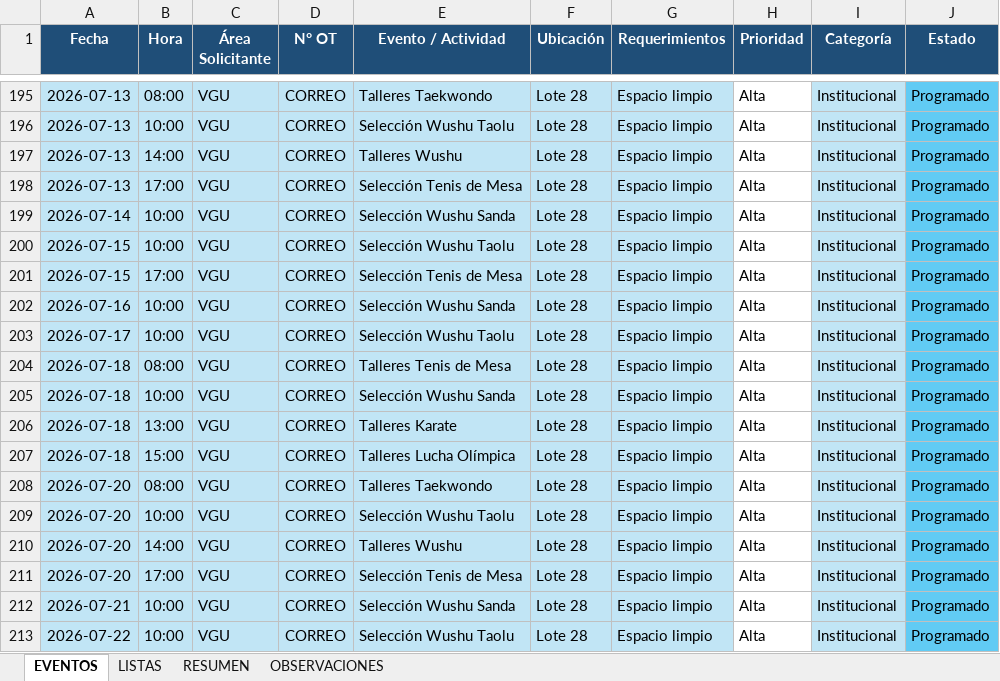
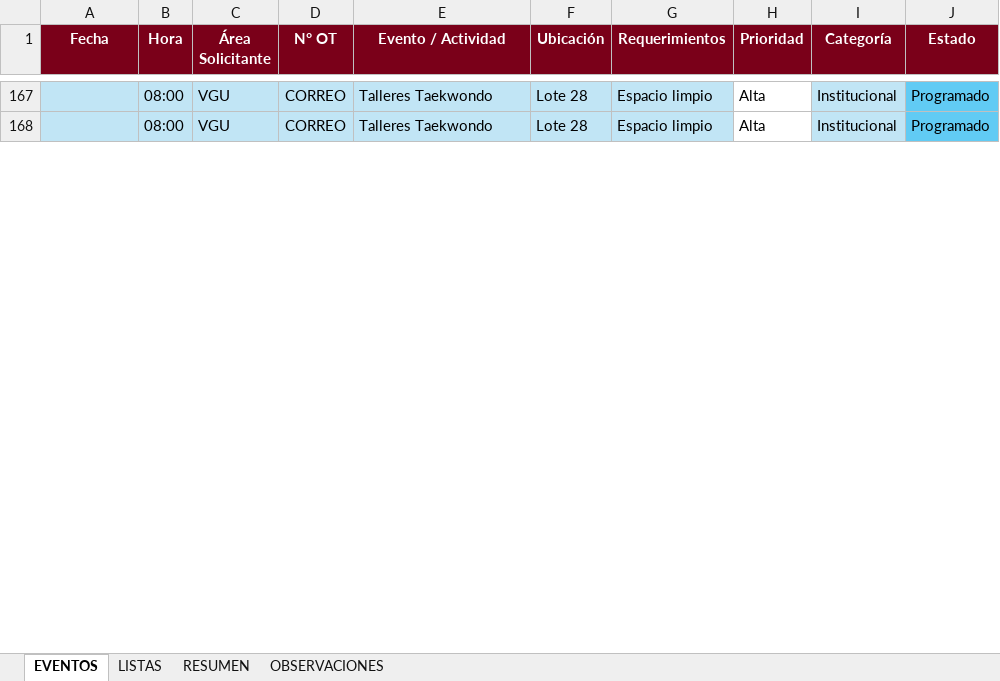
Before and after one commit to frankchavez-cloud/eventos-villa, an Excel workbook: PLANTILLA CONTROL EVENTOS CAMPUS VILLA.xlsx, sheet EVENTOS, drawn as a sheet; only a part is shown, gaps mark what is left out; values as stored, in another font and other column widths than the file's, no borders; conditional formats and table styles not drawn; removed rows and columns are numbered as before the commit, all else as after; the diff covers the shown part only; the diff names each change by its address in the sheet, - before the commit and + after, or states it on an @@ line.

```diff
--- a/PLANTILLA CONTROL EVENTOS CAMPUS VILLA.xlsx (sheet EVENTOS)
+++ b/PLANTILLA CONTROL EVENTOS CAMPUS VILLA.xlsx (sheet EVENTOS)
-A1:J1 fill: #1F4E78
+A1:J1 fill: #7A0019
-A167 (Fecha): 2026-07-13
+A167 (Fecha): (empty)
-row 196: 2026-07-13 | 10:00 | VGU | CORREO | Selección Wushu Taolu | Lote 28 | Espacio limpio | Alta | Institucional | Programado
-row 197: 2026-07-13 | 14:00 | VGU | CORREO | Talleres Wushu | Lote 28 | Espacio limpio | Alta | Institucional | Programado
-row 198: 2026-07-13 | 17:00 | VGU | CORREO | Selección Tenis de Mesa | Lote 28 | Espacio limpio | Alta | Institucional | Programado
-row 199: 2026-07-14 | 10:00 | VGU | CORREO | Selección Wushu Sanda | Lote 28 | Espacio limpio | Alta | Institucional | Programado
-row 200: 2026-07-15 | 10:00 | VGU | CORREO | Selección Wushu Taolu | Lote 28 | Espacio limpio | Alta | Institucional | Programado
-row 201: 2026-07-15 | 17:00 | VGU | CORREO | Selección Tenis de Mesa | Lote 28 | Espacio limpio | Alta | Institucional | Programado
-row 202: 2026-07-16 | 10:00 | VGU | CORREO | Selección Wushu Sanda | Lote 28 | Espacio limpio | Alta | Institucional | Programado
-row 203: 2026-07-17 | 10:00 | VGU | CORREO | Selección Wushu Taolu | Lote 28 | Espacio limpio | Alta | Institucional | Programado
-row 204: 2026-07-18 | 08:00 | VGU | CORREO | Talleres Tenis de Mesa | Lote 28 | Espacio limpio | Alta | Institucional | Programado
-row 205: 2026-07-18 | 10:00 | VGU | CORREO | Selección Wushu Sanda | Lote 28 | Espacio limpio | Alta | Institucional | Programado
-row 206: 2026-07-18 | 13:00 | VGU | CORREO | Talleres Karate | Lote 28 | Espacio limpio | Alta | Institucional | Programado
-row 207: 2026-07-18 | 15:00 | VGU | CORREO | Talleres Lucha Olímpica | Lote 28 | Espacio limpio | Alta | Institucional | Programado
-A168 (Fecha): 2026-07-20
+A168 (Fecha): (empty)
-row 209: 2026-07-20 | 10:00 | VGU | CORREO | Selección Wushu Taolu | Lote 28 | Espacio limpio | Alta | Institucional | Programado
-row 210: 2026-07-20 | 14:00 | VGU | CORREO | Talleres Wushu | Lote 28 | Espacio limpio | Alta | Institucional | Programado
-row 211: 2026-07-20 | 17:00 | VGU | CORREO | Selección Tenis de Mesa | Lote 28 | Espacio limpio | Alta | Institucional | Programado
-row 212: 2026-07-21 | 10:00 | VGU | CORREO | Selección Wushu Sanda | Lote 28 | Espacio limpio | Alta | Institucional | Programado
-row 213: 2026-07-22 | 10:00 | VGU | CORREO | Selección Wushu Taolu | Lote 28 | Espacio limpio | Alta | Institucional | Programado
```
Also changed, not shown: 80 added rows, 44 removed rows, 9 edited cells and cell formats elsewhere in this sheet, sheet RESUMEN, 3 other files.
